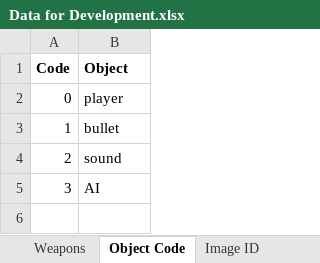
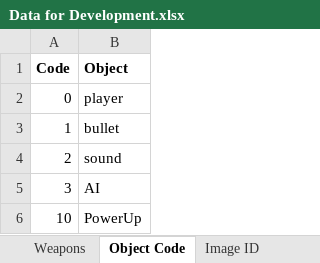
Before and after one commit to jroghair/CyCap, an Excel workbook: Data for Development.xlsx, sheet Object Code, drawn as a sheet; values as stored, in another font and other column widths than the file's, no borders; the diff names each change by its address in the sheet, - before the commit and + after, or states it on an @@ line.

Commit message:
did the leg work for the items and powerup classes, just need to implement on the client side now. Did some tweaks with the bullet class. added in some additional dev tools into the gameManager and gameState class. put a Random object into the Utils class for system wide use, insures extra randomness lol. Made a powerup manager which spawns new powerups every so often, but need to implement a way for it to know where to spawn power ups and which ones to spawn.

```diff
--- a/Data for Development.xlsx (sheet Object Code)
+++ b/Data for Development.xlsx (sheet Object Code)
+row 6: 10 | PowerUp
```
Also changed, not shown: sheet Image ID, 54 other files.
